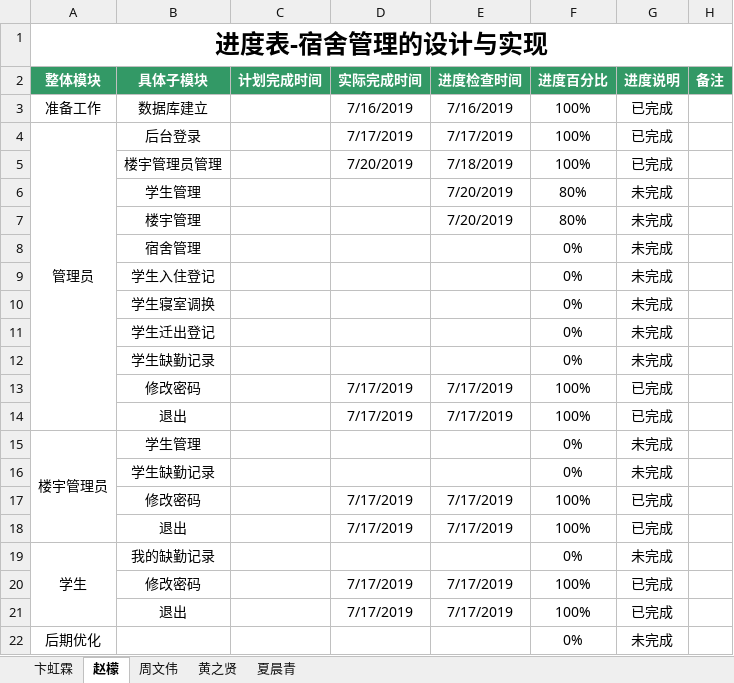
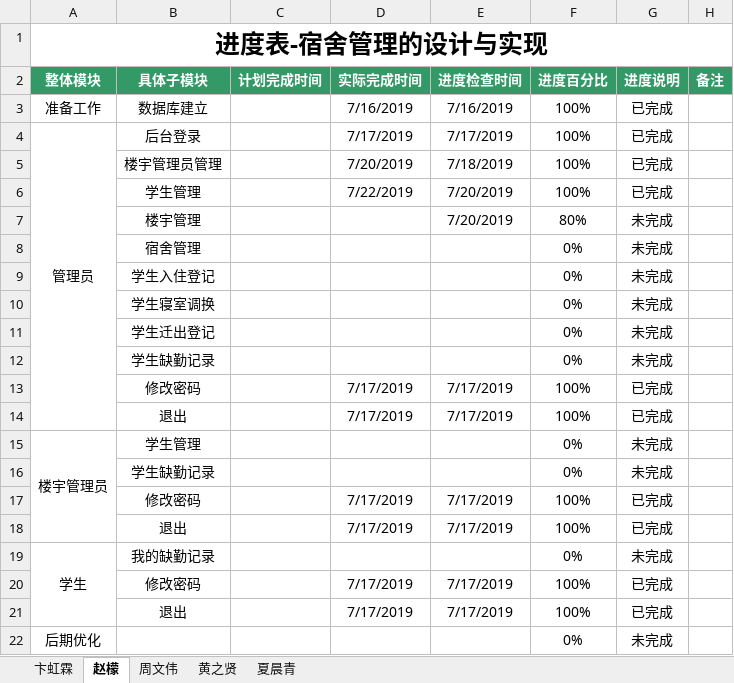
Before and after one commit to dormitory-bhl/dormitory, an Excel workbook: 宿舍管理-卞虹霖.xlsx, sheet 赵檬, drawn as a sheet; values as stored, in another font and other column widths than the file's, no borders; removed rows and columns are numbered as before the commit, all else as after; the diff names each change by its address in the sheet, - before the commit and + after, or states it on an @@ line.

Commit message:
zm

```diff
--- a/宿舍管理-卞虹霖.xlsx (sheet 赵檬)
+++ b/宿舍管理-卞虹霖.xlsx (sheet 赵檬)
-row 6:  | 学生管理 |  |  | 7/20/2019 | 80% | 未完成
+row 6:  | 学生管理 |  | 7/22/2019 | 7/20/2019 | 100% | 已完成
```
